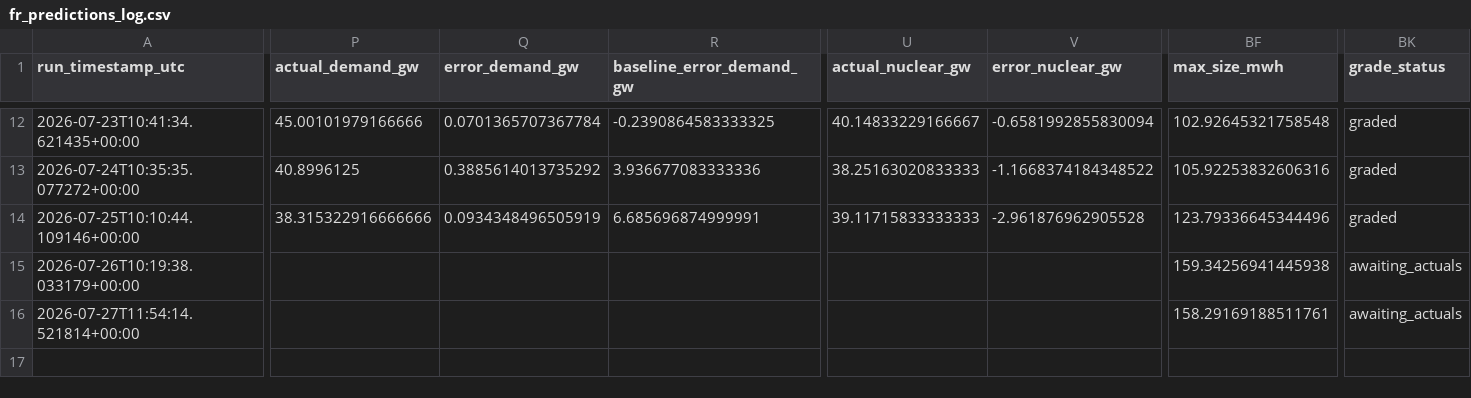
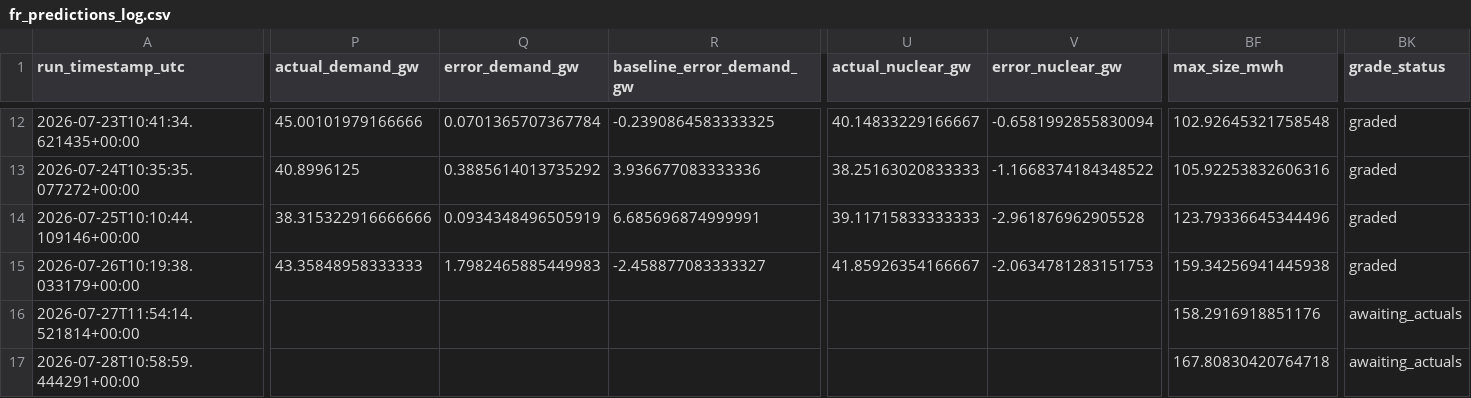
Before and after one commit to Evanssdas/France-Power-Market-Platform, a CSV file: fr_predictions_log.csv, drawn as a sheet; only a part is shown, gaps mark what is left out; rows hold the shown columns only; the diff covers the shown part only; the diff names each change by its address in the sheet, - before the commit and + after, or states it on an @@ line.

```diff
--- a/fr_predictions_log.csv
+++ b/fr_predictions_log.csv
-P15 (actual_demand_gw): (empty)
+P15 (actual_demand_gw): 43.35848958333333
-Q15 (error_demand_gw): (empty)
+Q15 (error_demand_gw): 1.7982465885449983
-R15 (baseline_error_demand_gw): (empty)
+R15 (baseline_error_demand_gw): -2.458877083333327
-U15 (actual_nuclear_gw): (empty)
+U15 (actual_nuclear_gw): 41.85926354166667
-V15 (error_nuclear_gw): (empty)
+V15 (error_nuclear_gw): -2.0634781283151753
-BK15 (grade_status): awaiting_actuals
+BK15 (grade_status): graded
-BF16 (max_size_mwh): 158.29169188511761
+BF16 (max_size_mwh): 158.2916918851176
+row 17: 2026-07-28T10:58:59.444291+00:00 |  |  |  |  |  | 167.80830420764718 | awaiting_actuals
```
Also changed, not shown: 19 edited cells elsewhere in this file, 2 other files.
